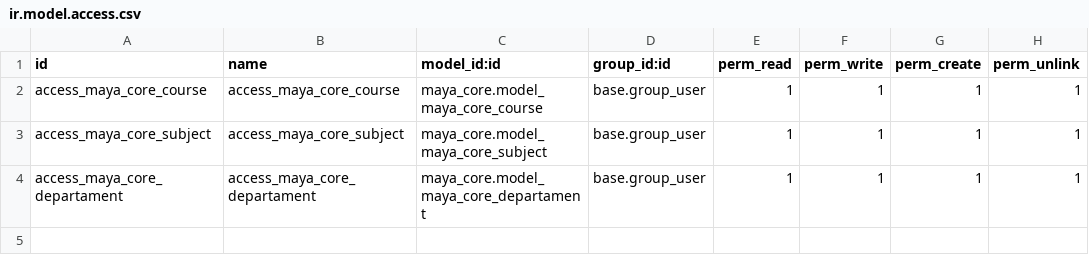
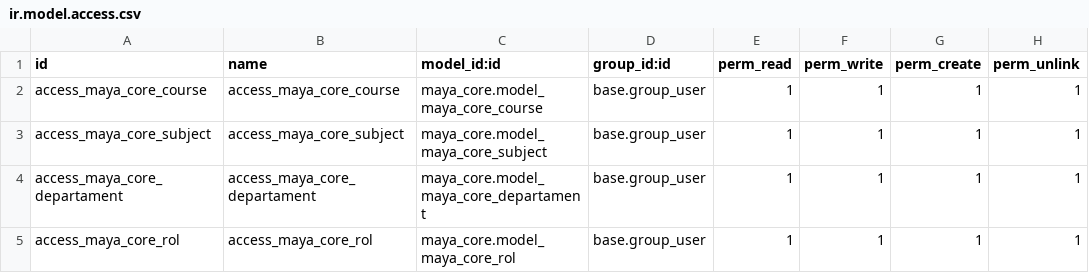
Before and after one commit to CEED-Informatica/maya-core, a CSV file: security/ir.model.access.csv, drawn as a sheet.

Commit message:
feat: modelo Rol

```diff
--- a/security/ir.model.access.csv
+++ b/security/ir.model.access.csv
@@ -4 +4,2 @@ access_maya_core_subject,access_maya_core_subject,maya_core.model_maya_core_subj
 access_maya_core_departament,access_maya_core_departament,maya_core.model_maya_core_departament,base.group_user,1,1,1,1
+access_maya_core_rol,access_maya_core_rol,maya_core.model_maya_core_rol,base.group_user,1,1,1,1
```
Also changed, not shown: 2 other files.
